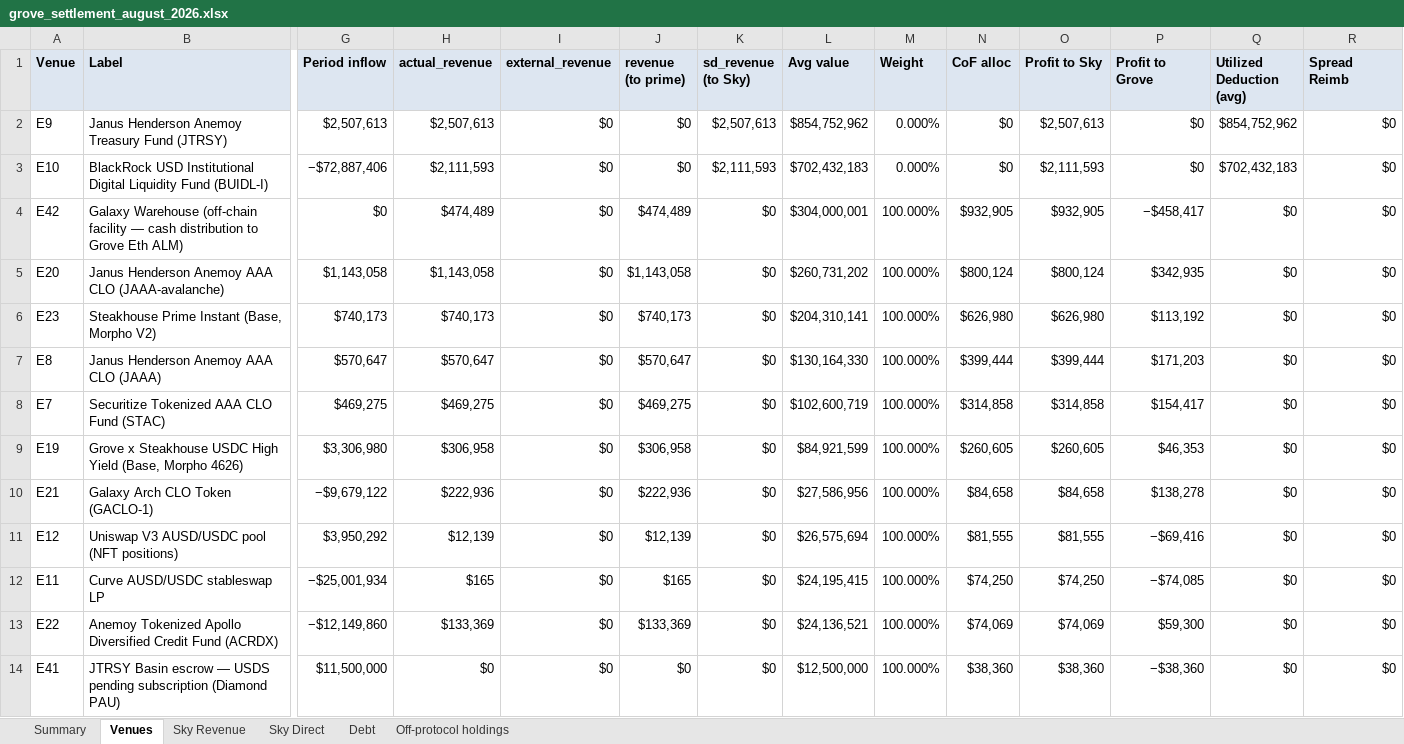
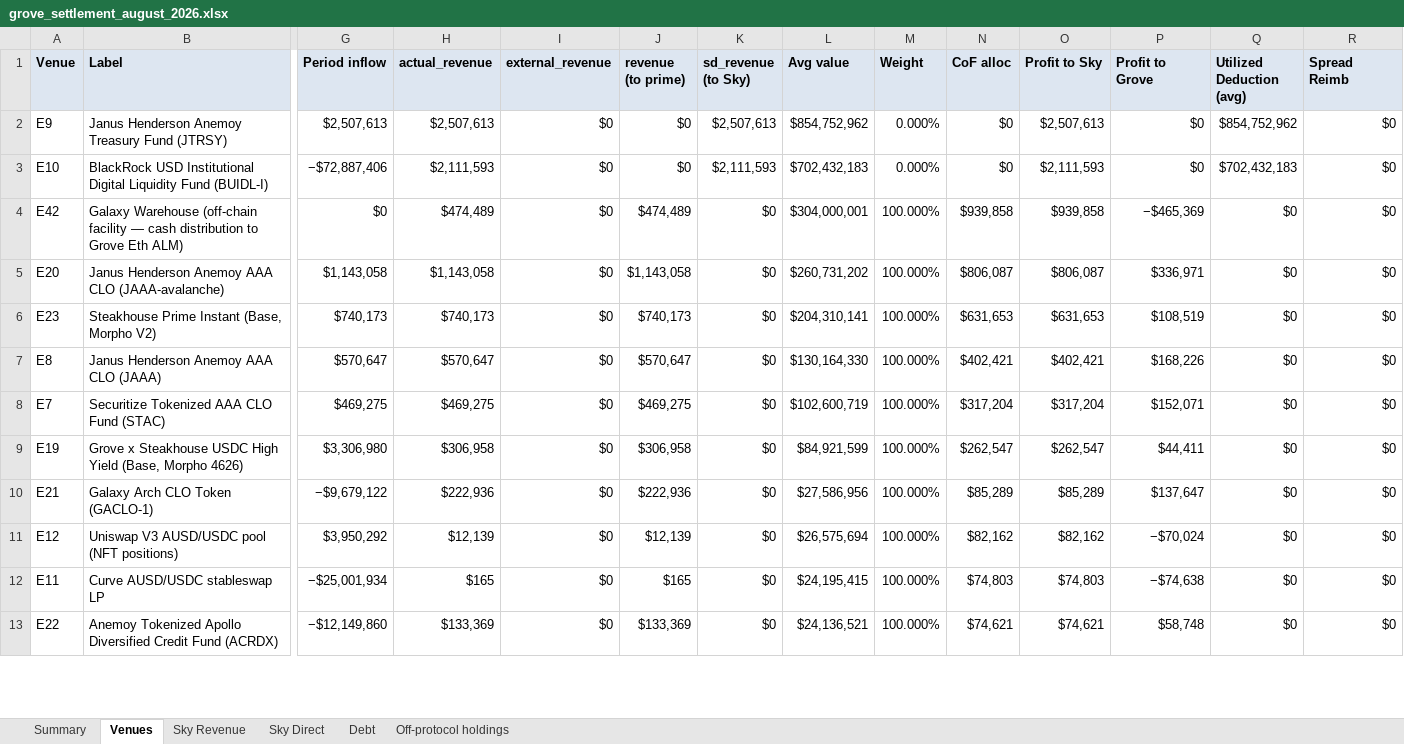
Before and after one commit to soterlabs/settlement-cycle, an Excel workbook: settlements/grove/2026-08/grove_settlement_august_2026.xlsx, sheet Venues, drawn as a sheet; only a part is shown, gaps mark what is left out; values as stored, in another font and other column widths than the file's, no borders; removed rows and columns are numbered as before the commit, all else as after; rows hold the shown columns only; the diff covers the shown part only; the diff names each change by its address in the sheet, - before the commit and + after, or states it on an @@ line.

```diff
--- a/settlements/grove/2026-08/grove_settlement_august_2026.xlsx (sheet Venues)
+++ b/settlements/grove/2026-08/grove_settlement_august_2026.xlsx (sheet Venues)
-N4 (CoF alloc): $932,905
+N4 (CoF alloc): $939,858
-O4 (Profit to Sky): $932,905
+O4 (Profit to Sky): $939,858
-P4 (Profit to Grove): −$458,417
+P4 (Profit to Grove): −$465,369
-N5 (CoF alloc): $800,124
+N5 (CoF alloc): $806,087
-O5 (Profit to Sky): $800,124
+O5 (Profit to Sky): $806,087
-P5 (Profit to Grove): $342,935
+P5 (Profit to Grove): $336,971
-N6 (CoF alloc): $626,980
+N6 (CoF alloc): $631,653
-O6 (Profit to Sky): $626,980
+O6 (Profit to Sky): $631,653
-P6 (Profit to Grove): $113,192
+P6 (Profit to Grove): $108,519
-N7 (CoF alloc): $399,444
+N7 (CoF alloc): $402,421
-O7 (Profit to Sky): $399,444
+O7 (Profit to Sky): $402,421
-P7 (Profit to Grove): $171,203
+P7 (Profit to Grove): $168,226
-N8 (CoF alloc): $314,858
+N8 (CoF alloc): $317,204
-O8 (Profit to Sky): $314,858
+O8 (Profit to Sky): $317,204
-P8 (Profit to Grove): $154,417
+P8 (Profit to Grove): $152,071
-N9 (CoF alloc): $260,605
+N9 (CoF alloc): $262,547
-O9 (Profit to Sky): $260,605
+O9 (Profit to Sky): $262,547
-P9 (Profit to Grove): $46,353
+P9 (Profit to Grove): $44,411
-N10 (CoF alloc): $84,658
+N10 (CoF alloc): $85,289
-O10 (Profit to Sky): $84,658
+O10 (Profit to Sky): $85,289
-P10 (Profit to Grove): $138,278
+P10 (Profit to Grove): $137,647
-N11 (CoF alloc): $81,555
+N11 (CoF alloc): $82,162
-O11 (Profit to Sky): $81,555
+O11 (Profit to Sky): $82,162
-P11 (Profit to Grove): −$69,416
+P11 (Profit to Grove): −$70,024
-N12 (CoF alloc): $74,250
+N12 (CoF alloc): $74,803
-O12 (Profit to Sky): $74,250
+O12 (Profit to Sky): $74,803
-P12 (Profit to Grove): −$74,085
+P12 (Profit to Grove): −$74,638
-N13 (CoF alloc): $74,069
+N13 (CoF alloc): $74,621
-O13 (Profit to Sky): $74,069
+O13 (Profit to Sky): $74,621
-P13 (Profit to Grove): $59,300
+P13 (Profit to Grove): $58,748
-row 14: E41 | JTRSY Basin escrow — USDS pending subscription (Diamond PAU) | $11,500,000 | $0 | $0 | $0 | $0 | $12,500,000 | 100.000% | $38,360 | $38,360 | −$38,360 | $0 | $0
```
Also changed, not shown: 2 added rows, 1 removed row and 9 edited cells elsewhere in this sheet, sheet Summary, 5 other files.
